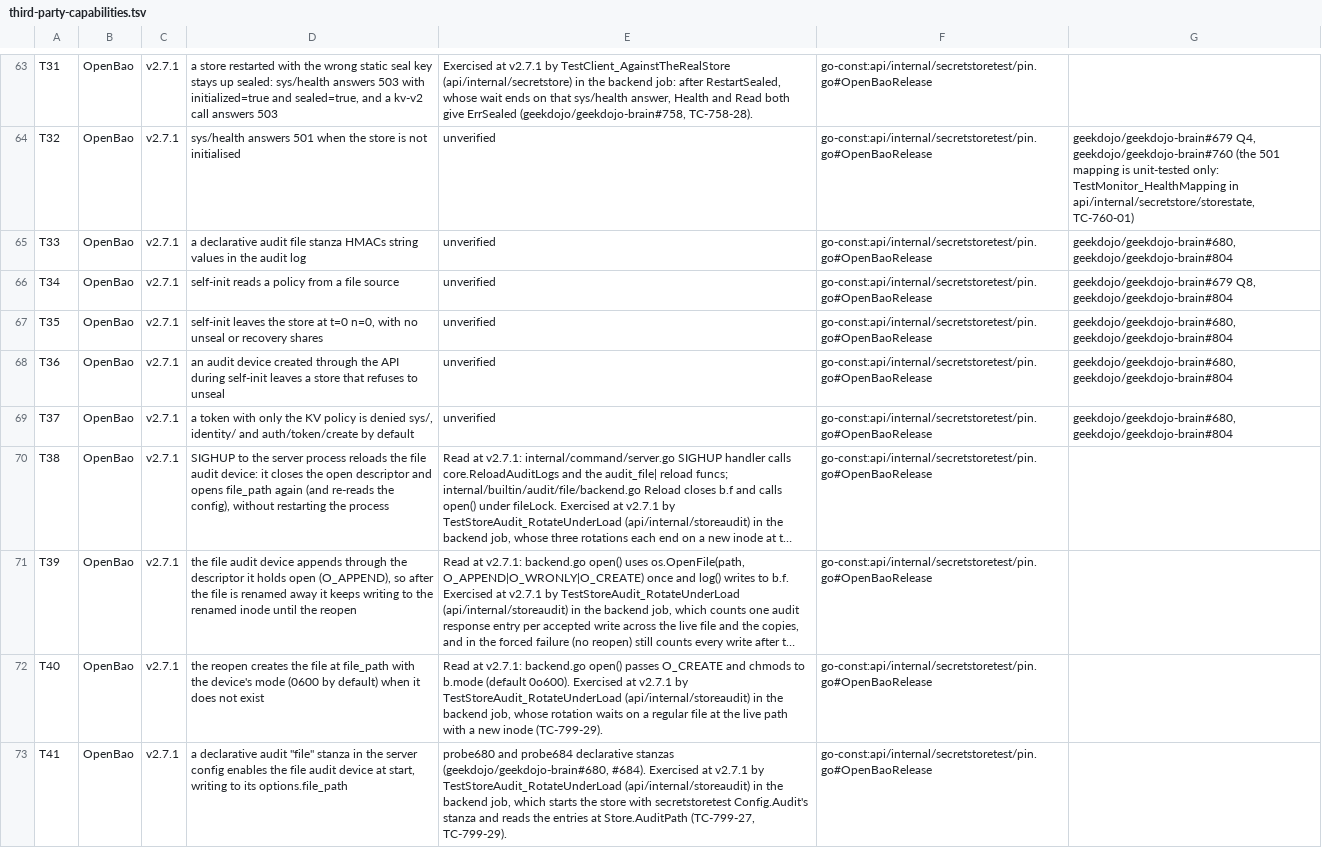
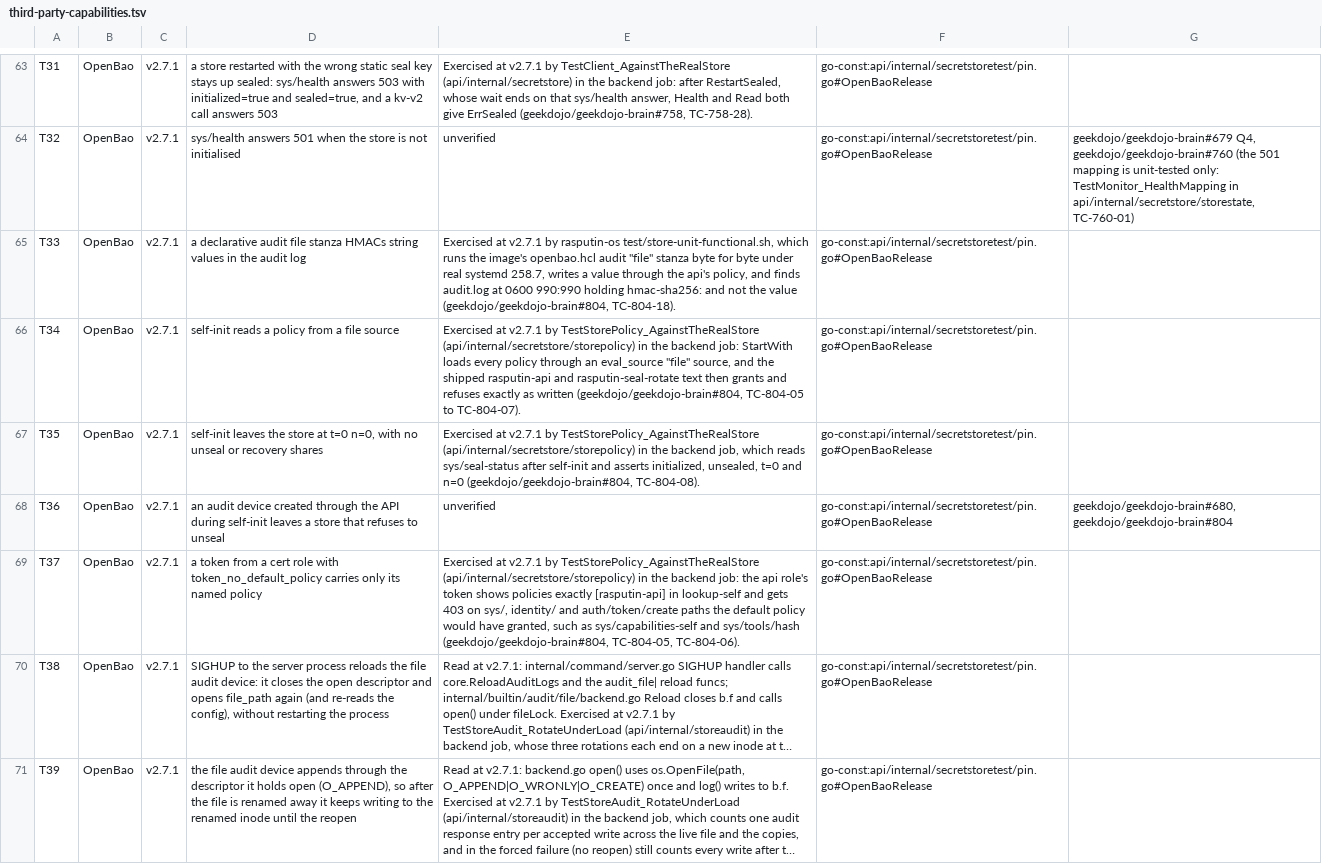
Before and after one commit to geekdojo/rasputin-control-plane, a TSV file: .github/third-party-capabilities.tsv, drawn as a sheet; only a part is shown, gaps mark what is left out; the shorter side is filled out with more unchanged rows; long unchanged cells end in …; the diff names each change by its address in the sheet, - before the commit and + after, or states it on an @@ line.

```diff
--- a/.github/third-party-capabilities.tsv
+++ b/.github/third-party-capabilities.tsv
-E65: unverified
+E65: Exercised at v2.7.1 by rasputin-os test/store-unit-functional.sh, which runs the image's openbao.hcl audit "file" stanza byte for byte under real systemd 258.7, writes a value through the api's policy, and finds audit.log at 0600 990:990 holding hmac-sha256: and not the value (geekdojo/geekdojo-brain#804, TC-804-18).
-G65: geekdojo/geekdojo-brain#680, geekdojo/geekdojo-brain#804
+G65: (empty)
-E66: unverified
+E66: Exercised at v2.7.1 by TestStorePolicy_AgainstTheRealStore (api/internal/secretstore/storepolicy) in the backend job: StartWith loads every policy through an eval_source "file" source, and the shipped rasputin-api and rasputin-seal-rotate text then grants and refuses exactly as written (geekdojo/geekdojo-brain#804, TC-804-05 to TC-804-07).
-G66: geekdojo/geekdojo-brain#679 Q8, geekdojo/geekdojo-brain#804
+G66: (empty)
-E67: unverified
+E67: Exercised at v2.7.1 by TestStorePolicy_AgainstTheRealStore (api/internal/secretstore/storepolicy) in the backend job, which reads sys/seal-status after self-init and asserts initialized, unsealed, t=0 and n=0 (geekdojo/geekdojo-brain#804, TC-804-08).
-G67: geekdojo/geekdojo-brain#680, geekdojo/geekdojo-brain#804
+G67: (empty)
-D69: a token with only the KV policy is denied sys/, identity/ and auth/token/create by default
+D69: a token from a cert role with token_no_default_policy carries only its named policy
-E69: unverified
+E69: Exercised at v2.7.1 by TestStorePolicy_AgainstTheRealStore (api/internal/secretstore/storepolicy) in the backend job: the api role's token shows policies exactly [rasputin-api] in lookup-self and gets 403 on sys/, identity/ and auth/token/create paths the default policy would have granted, such as sys/capabilities-self and sys/tools/hash (geekdojo/geekdojo-brain#804, TC-804-05, TC-804-06).
-G69: geekdojo/geekdojo-brain#680, geekdojo/geekdojo-brain#804
+G69: (empty)
```
Also changed, not shown: 15 other files.
